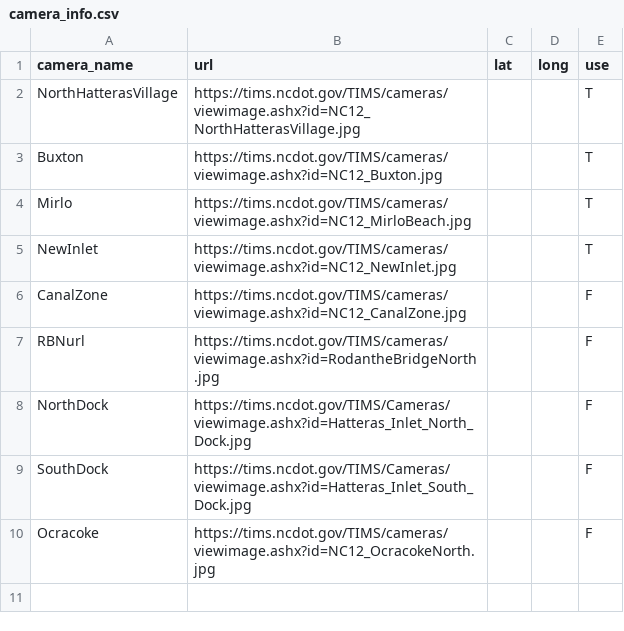
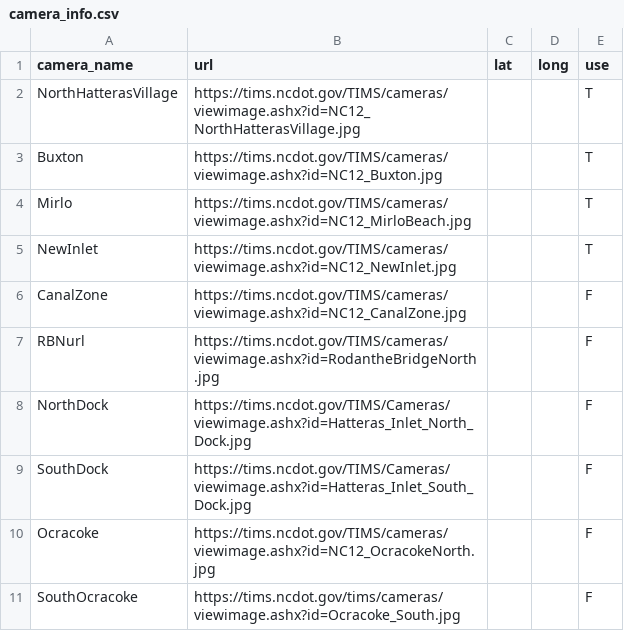
Before and after one commit to FloodCamML/NC12-FloodCamML, a CSV file: ui/camera_info.csv, drawn as a sheet.

```diff
--- a/ui/camera_info.csv
+++ b/ui/camera_info.csv
@@ -10 +10,2 @@ SouthDock,https://tims.ncdot.gov/TIMS/Cameras/viewimage.ashx?id=Hatteras_Inlet_S
 Ocracoke,https://tims.ncdot.gov/TIMS/cameras/viewimage.ashx?id=NC12_OcracokeNorth.jpg,,,F
+SouthOcracoke,https://tims.ncdot.gov/tims/cameras/viewimage.ashx?id=Ocracoke_South.jpg,,,F
```
Also changed, not shown: ui/project_info.csv, 4 other files.
